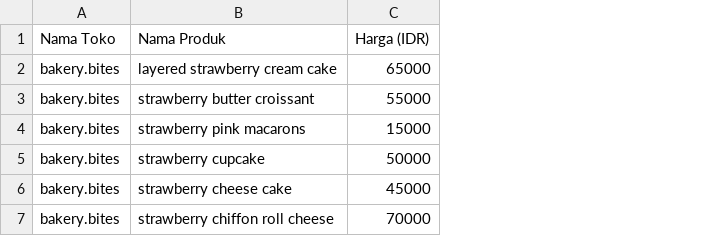
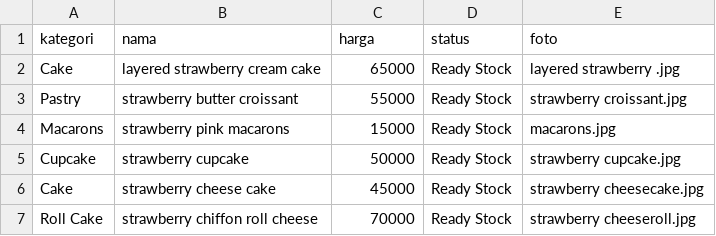
Before and after one commit to bryll23/bakery.bites, a CSV file: data_bakery.bites.csv, drawn as a sheet; removed rows and columns are numbered as before the commit, all else as after; the diff names each change by its address in the sheet, - before the commit and + after, or states it on an @@ line.

Commit message:
Update data_bakery.bites.csv

```diff
--- a/data_bakery.bites.csv
+++ b/data_bakery.bites.csv
-column A, rows 2-7: all bakery.bites
+column A, rows 2-7: Cake | Pastry | Macarons | Cupcake | Cake | Roll Cake
+column D, rows 2-7: all Ready Stock
+column E, rows 2-7: layered strawberry .jpg | strawberry croissant.jpg | macarons.jpg | strawberry cupcake.jpg | strawberry cheesecake.jpg | strawberry cheeseroll.jpg
-row 1: Nama Toko | Nama Produk | Harga (IDR)
+row 1: kategori | nama | harga | status | foto
```
